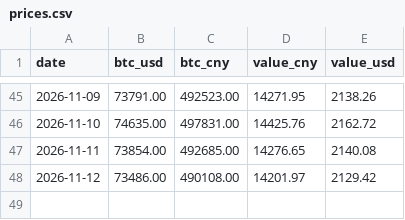
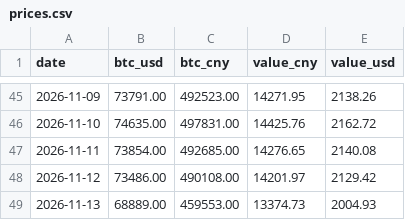
Before and after one commit to SayangChun/0.1BTC, a CSV file: data/prices.csv, drawn as a sheet; only a part is shown, gaps mark what is left out; the diff names each change by its address in the sheet, - before the commit and + after, or states it on an @@ line.

```diff
--- a/data/prices.csv
+++ b/data/prices.csv
+row 49: 2026-11-13 | 68889.00 | 459553.00 | 13374.73 | 2004.93
```
Also changed, not shown: data/holdings.csv, 2 other files.
